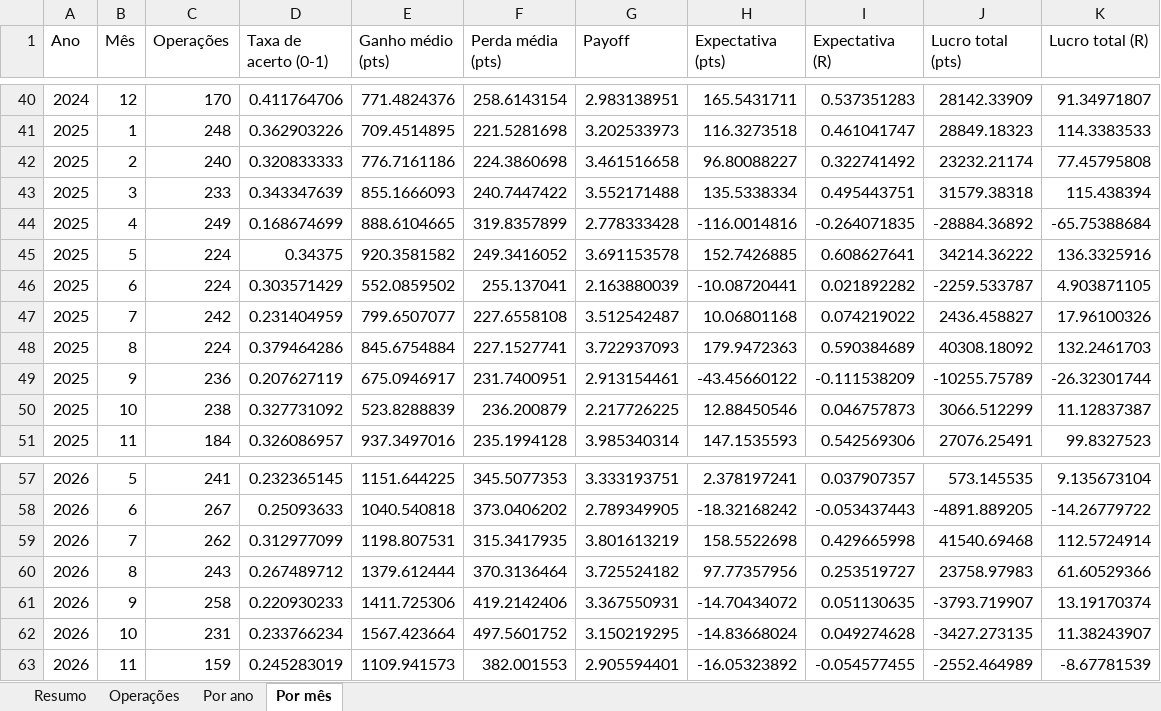
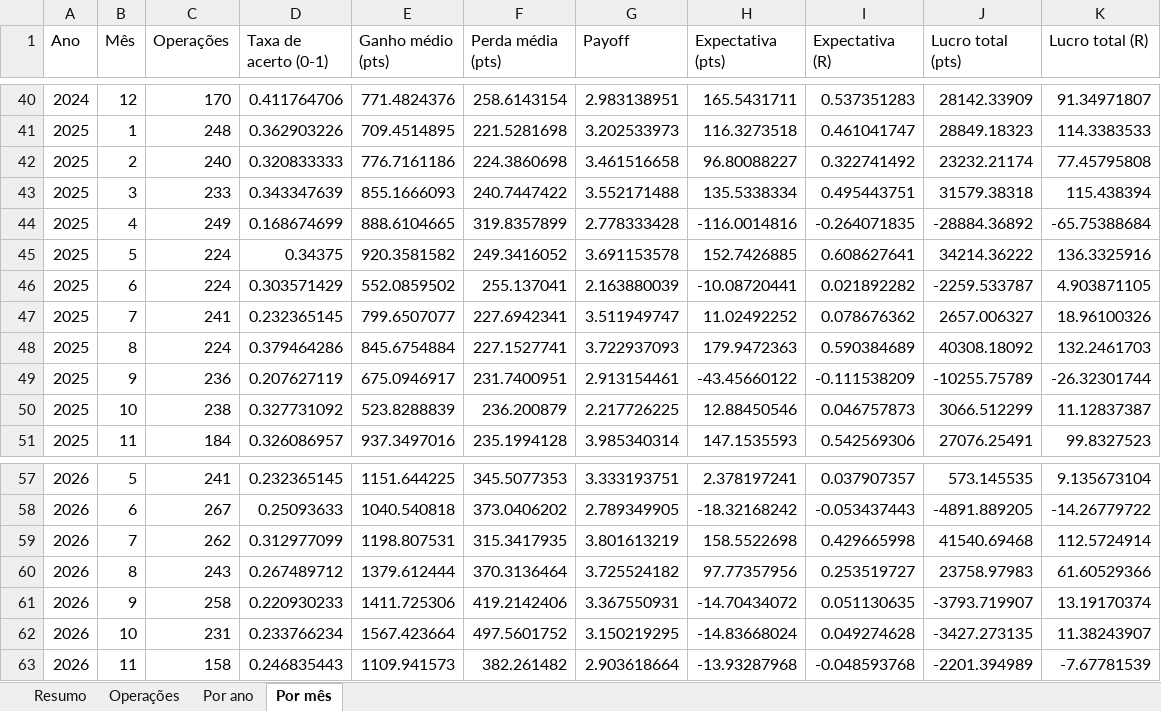
Before and after one commit to jarbasdacosta/safecluster, an Excel workbook: content/setups/operacoes.xlsx, sheet Por mês, drawn as a sheet; only a part is shown, gaps mark what is left out; values as stored, in another font and other column widths than the file's, no borders; removed rows and columns are numbered as before the commit, all else as after; the diff names each change by its address in the sheet, - before the commit and + after, or states it on an @@ line.

```diff
--- a/content/setups/operacoes.xlsx (sheet Por mês)
+++ b/content/setups/operacoes.xlsx (sheet Por mês)
-row 47: 2025 | 7 | 242 | 0.231404959 | 799.6507077 | 227.6558108 | 3.512542487 | 10.06801168 | 0.074219022 | 2436.458827 | 17.96100326
+row 47: 2025 | 7 | 241 | 0.232365145 | 799.6507077 | 227.6942341 | 3.511949747 | 11.02492252 | 0.078676362 | 2657.006327 | 18.96100326
-row 63: 2026 | 11 | 159 | 0.245283019 | 1109.941573 | 382.001553 | 2.905594401 | -16.05323892 | -0.054577455 | -2552.464989 | -8.67781539
+row 63: 2026 | 11 | 158 | 0.246835443 | 1109.941573 | 382.261482 | 2.903618664 | -13.93287968 | -0.048593768 | -2201.394989 | -7.67781539
```
Also changed, not shown: sheet Operações, sheet Resumo, sheet Por ano, content/entender/regras.xlsx, content/entender/setups.xlsx, 53 other files.
